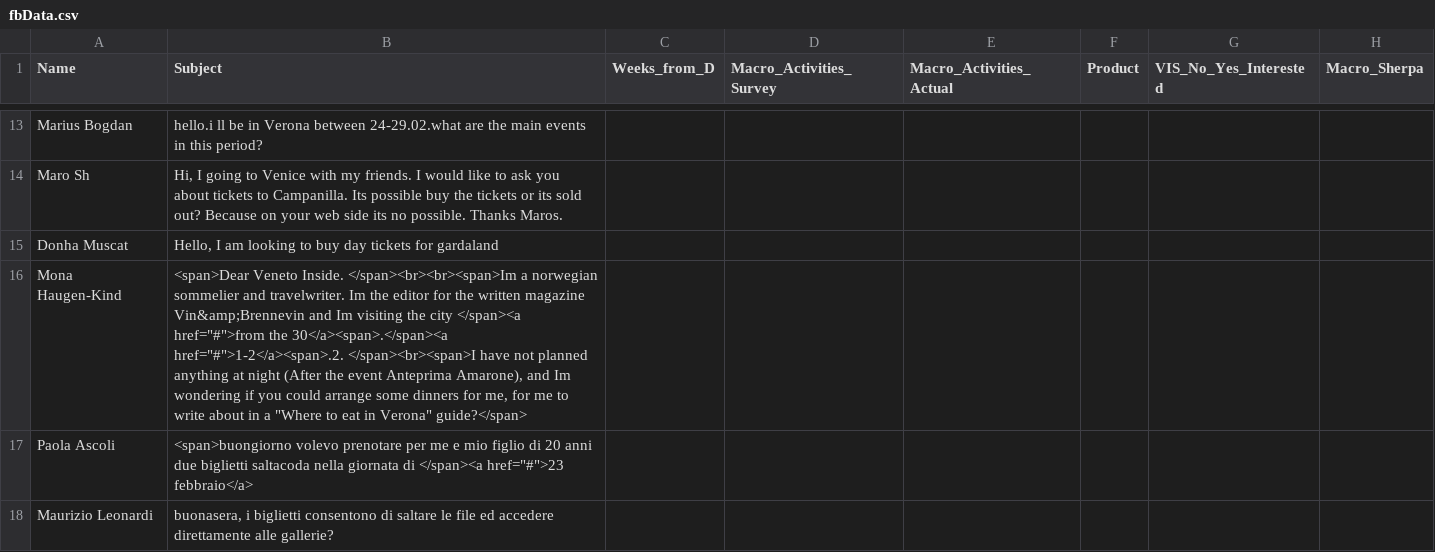
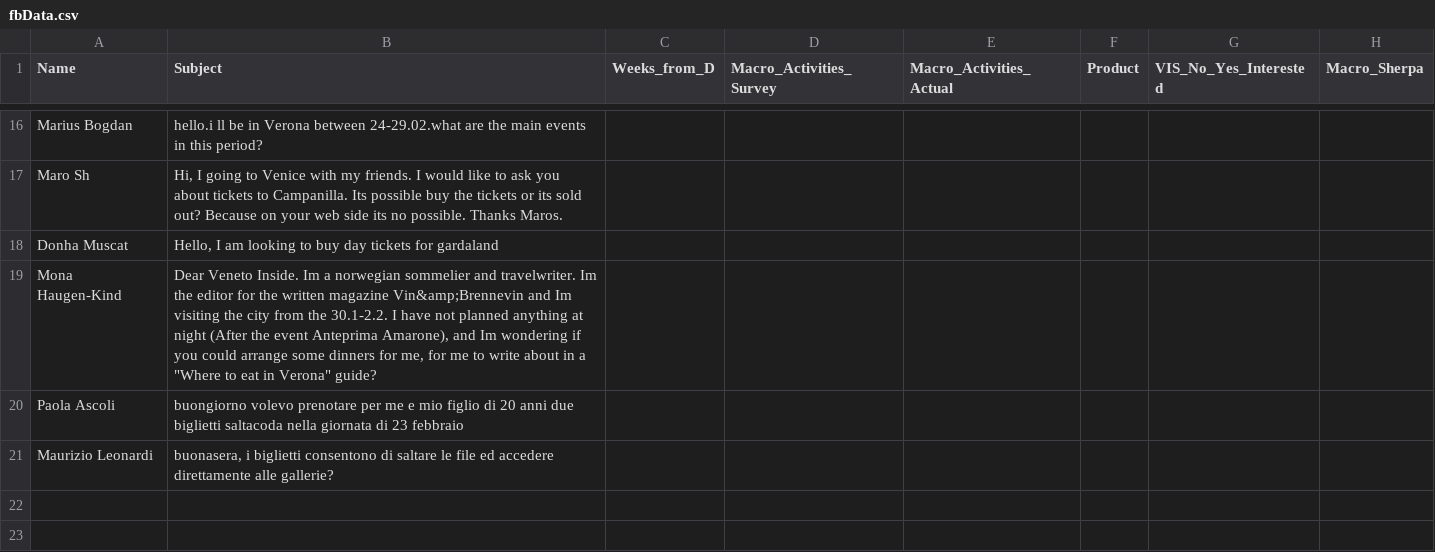
Before and after one commit to andreataglia/fb_msg_scraper, a CSV file: fbData.csv, drawn as a sheet; only a part is shown, gaps mark what is left out; addresses are those after the commit; the diff covers the shown part only; the diff names each change by its address in the sheet, - before the commit and + after, or states it on an @@ line.

```diff
--- a/fbData.csv
+++ b/fbData.csv
-B19 (Subject): <span>Dear Veneto Inside. </span><br><br><span>Im a norwegian sommelier and travelwriter. Im the editor for the written magazine Vin&amp;Brennevin and Im visiting the city </span><a href="#">from the 30</a><span>.</span><a href="#">1-2</a><span>.2. </span><br><span>I have not planned anything at night (After the event Anteprima Amarone), and Im wondering if you could arrange some dinners for me, for me to write about in a "Where to eat in Verona" guide?</span>
+B19 (Subject): Dear Veneto Inside. Im a norwegian sommelier and travelwriter. Im the editor for the written magazine Vin&amp;Brennevin and Im visiting the city from the 30.1-2.2. I have not planned anything at night (After the event Anteprima Amarone), and Im wondering if you could arrange some dinners for me, for me to write about in a "Where to eat in Verona" guide?
-B20 (Subject): <span>buongiorno volevo prenotare per me e mio figlio di 20 anni due biglietti saltacoda nella giornata di </span><a href="#">23 febbraio</a>
+B20 (Subject): buongiorno volevo prenotare per me e mio figlio di 20 anni due biglietti saltacoda nella giornata di 23 febbraio
```
Also changed, not shown: 3 added rows, 3 removed rows and 4 edited cells elsewhere in this file, 2 other files.
